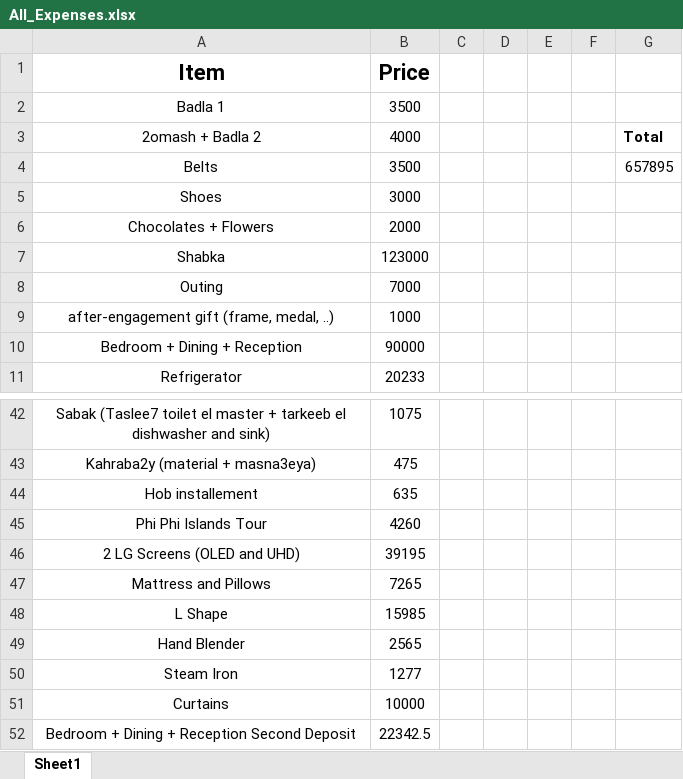
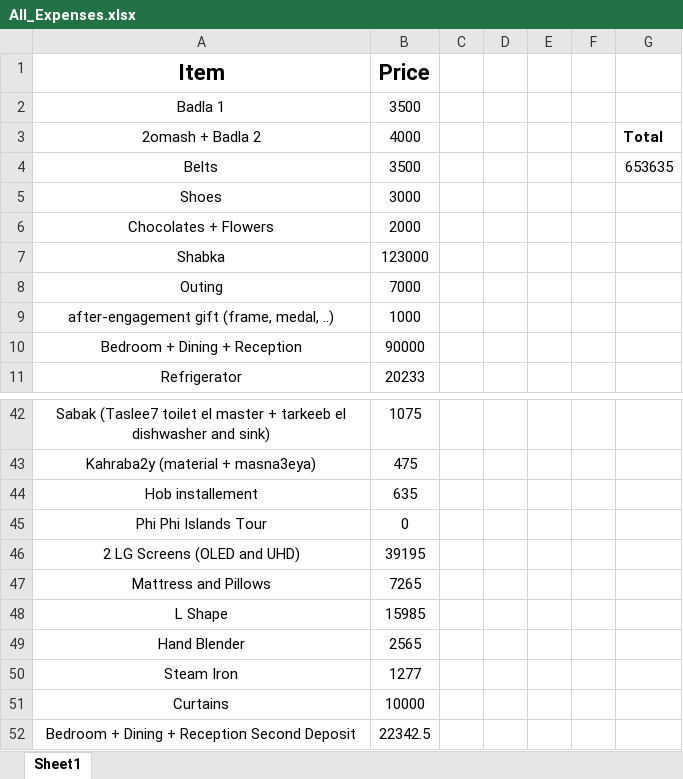
Before and after one commit to OmarFahmy07/Personal_Stuff, an Excel workbook: Marriage/All_Expenses.xlsx, sheet Sheet1, drawn as a sheet; only a part is shown, gaps mark what is left out; values as stored, in another font and other column widths than the file's, no borders; the diff names each change by its address in the sheet, - before the commit and + after, or states it on an @@ line.

```diff
--- a/Marriage/All_Expenses.xlsx (sheet Sheet1)
+++ b/Marriage/All_Expenses.xlsx (sheet Sheet1)
-G4: 657895
+G4: 653635
-B45 (Price): 4260
+B45 (Price): 0
```
Also changed, not shown: 55 other files.
